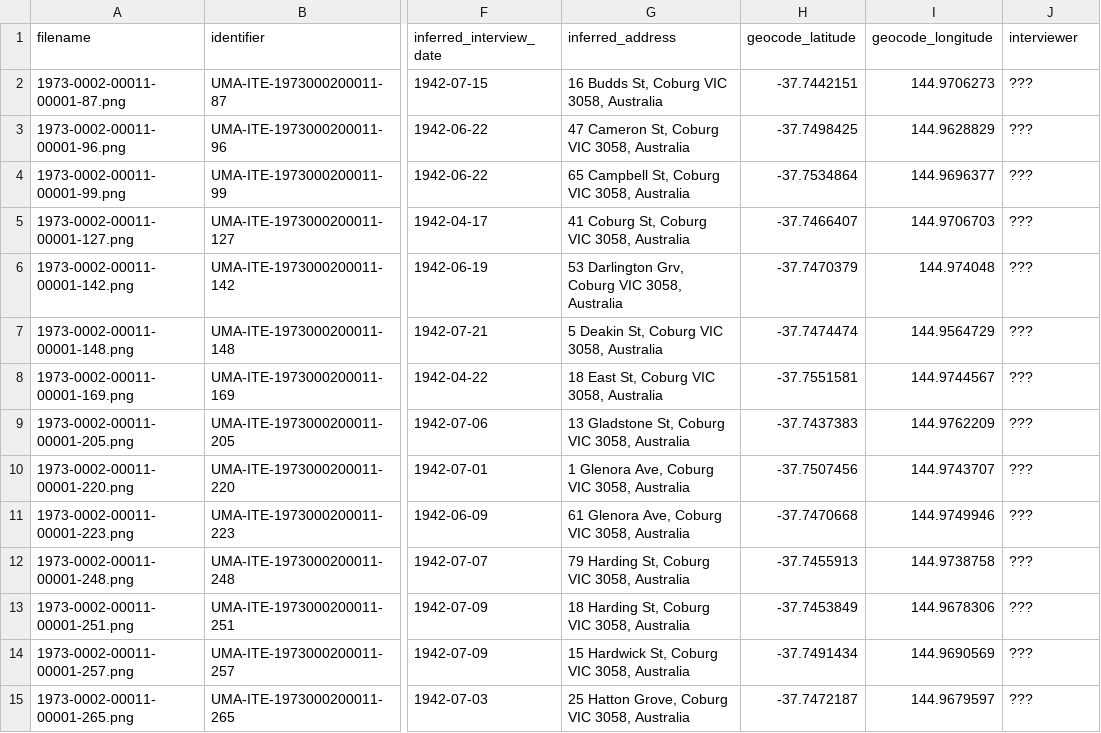
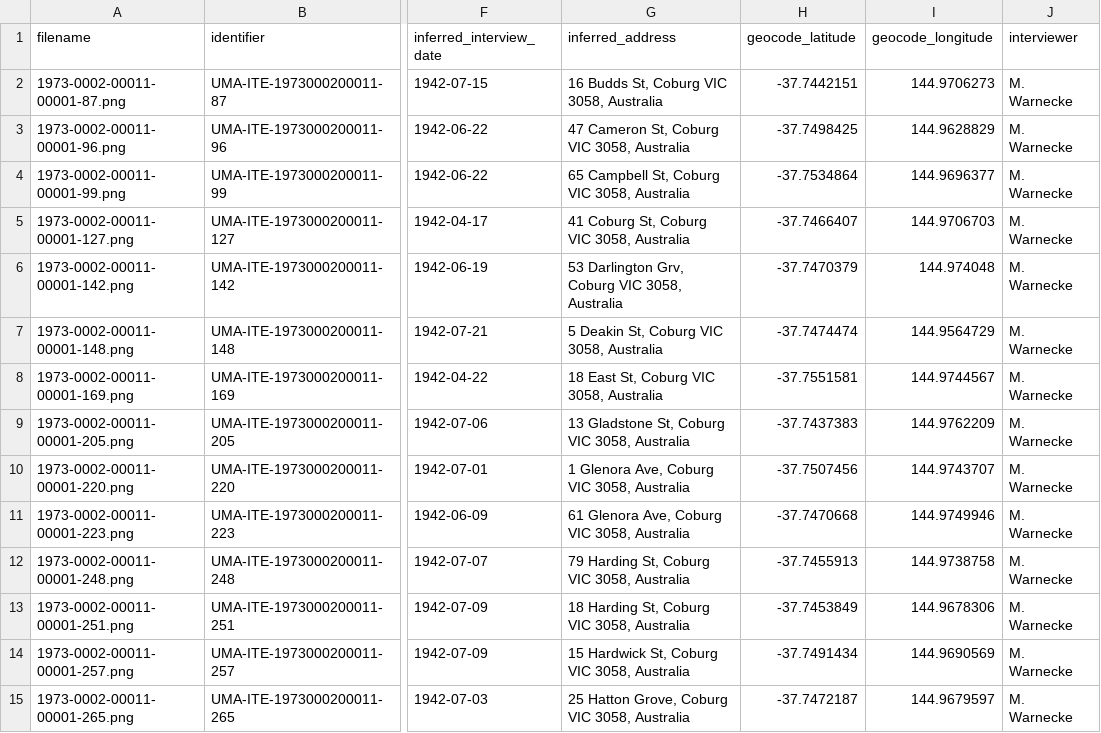
Before and after one commit to carljoseph/prestsurvey, a CSV file: docs/data/validated_addresses.csv, drawn as a sheet; only a part is shown, gaps mark what is left out; the diff covers the shown part only; the diff names each change by its address in the sheet, - before the commit and + after, or states it on an @@ line.

```diff
--- a/docs/data/validated_addresses.csv
+++ b/docs/data/validated_addresses.csv
-J2:J15 (interviewer): ???
+J2:J15 (interviewer): M. Warnecke
```
Also changed, not shown: 1 added row and 30 edited cells elsewhere in this file, 2 other files.
